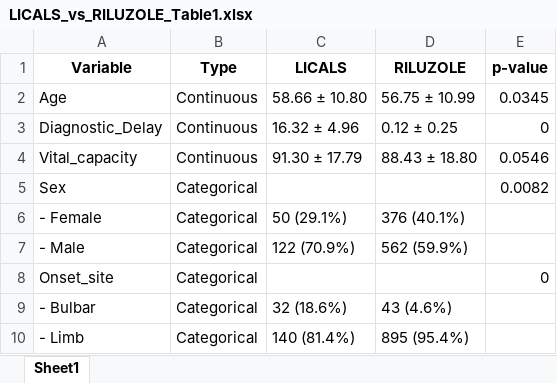
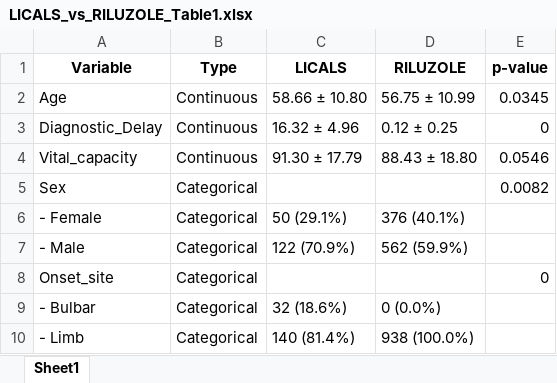
Before and after one commit to Uzoemeka/All_ALS_Data, an Excel workbook: Results/LICALS_vs_RILUZOLE_Table1.xlsx, sheet Sheet1, drawn as a sheet; values as stored, in another font and other column widths than the file's, no borders; the diff names each change by its address in the sheet, - before the commit and + after, or states it on an @@ line.

```diff
--- a/Results/LICALS_vs_RILUZOLE_Table1.xlsx (sheet Sheet1)
+++ b/Results/LICALS_vs_RILUZOLE_Table1.xlsx (sheet Sheet1)
-D9 (RILUZOLE): 43 (4.6%)
+D9 (RILUZOLE): 0 (0.0%)
-D10 (RILUZOLE): 895 (95.4%)
+D10 (RILUZOLE): 938 (100.0%)
```
Also changed, not shown: Results/LICALS_vs_MND_LICALS.xlsx, Results/MIROCALS_vs_LICALS_Table1.xlsx, 9 other files.
